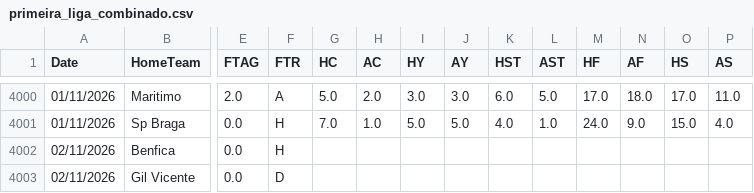
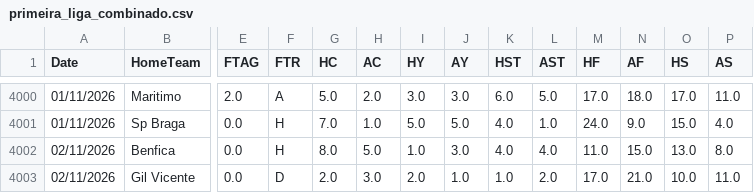
Before and after one commit to hectormera4-dotcom/premier-picks, a CSV file: primeira_liga_combinado.csv, drawn as a sheet; only a part is shown, gaps mark what is left out; the diff names each change by its address in the sheet, - before the commit and + after, or states it on an @@ line.

```diff
--- a/primeira_liga_combinado.csv
+++ b/primeira_liga_combinado.csv
-G4002 (HC): (empty)
+G4002 (HC): 8.0
-H4002 (AC): (empty)
+H4002 (AC): 5.0
-I4002 (HY): (empty)
+I4002 (HY): 1.0
-J4002 (AY): (empty)
+J4002 (AY): 3.0
-K4002 (HST): (empty)
+K4002 (HST): 4.0
-L4002 (AST): (empty)
+L4002 (AST): 4.0
-M4002 (HF): (empty)
+M4002 (HF): 11.0
-N4002 (AF): (empty)
+N4002 (AF): 15.0
-O4002 (HS): (empty)
+O4002 (HS): 13.0
-P4002 (AS): (empty)
+P4002 (AS): 8.0
-G4003 (HC): (empty)
+G4003 (HC): 2.0
-H4003 (AC): (empty)
+H4003 (AC): 3.0
-I4003 (HY): (empty)
+I4003 (HY): 2.0
-J4003 (AY): (empty)
+J4003 (AY): 1.0
-K4003 (HST): (empty)
+K4003 (HST): 1.0
-L4003 (AST): (empty)
+L4003 (AST): 2.0
-M4003 (HF): (empty)
+M4003 (HF): 17.0
-N4003 (AF): (empty)
+N4003 (AF): 21.0
-O4003 (HS): (empty)
+O4003 (HS): 10.0
-P4003 (AS): (empty)
+P4003 (AS): 11.0
```
Also changed, not shown: historial_combinadas.csv, la_liga_combinado.csv, 3 other files.
